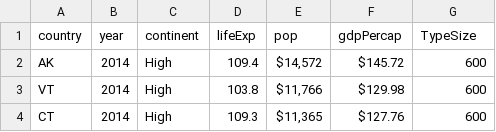
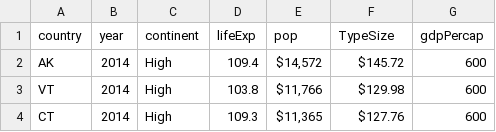
Before and after one commit to angus001/Data608, a CSV file: Project/hospitalcosttype.csv, drawn as a sheet; only a part is shown.

Commit message:
change
change

```diff
--- a/Project/hospitalcosttype.csv
+++ b/Project/hospitalcosttype.csv
@@ -1,2 +1,2 @@
-country,year,continent,lifeExp,pop,gdpPercap,TypeSize
+country,year,continent,lifeExp,pop,TypeSize,gdpPercap
 AK,2014,High,109.4,"$14,572 ",$145.72 ,600
```
